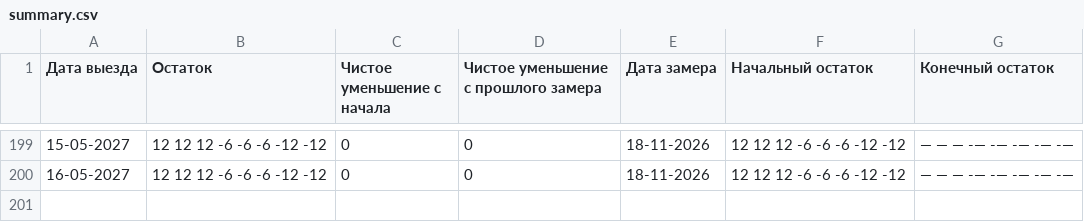
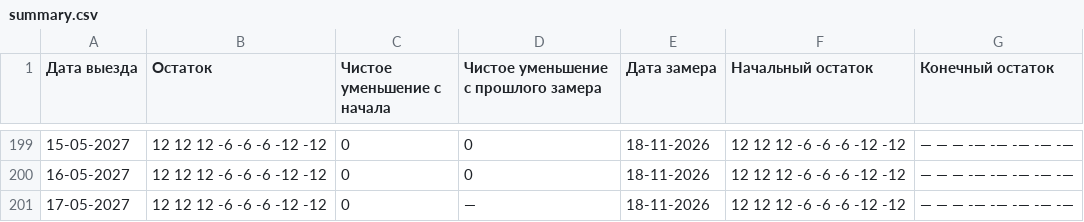
Before and after one commit to AntonioSkin/tripster-visitors-monitor, a CSV file: data/calendar_history/dmitry/summary.csv, drawn as a sheet; only a part is shown, gaps mark what is left out.

```diff
--- a/data/calendar_history/dmitry/summary.csv
+++ b/data/calendar_history/dmitry/summary.csv
@@ -200 +200,2 @@
 16-05-2027,12 12 12 -6 -6 -6 -12 -12,0,0,18-11-2026,12 12 12 -6 -6 -6 -12 -12,— — — -— -— -— -— -—
+17-05-2027,12 12 12 -6 -6 -6 -12 -12,0,—,18-11-2026,12 12 12 -6 -6 -6 -12 -12,— — — -— -— -— -— -—
```
Also changed, not shown: data/calendar_history/51192/summary.csv, data/calendar_history/96862/summary.csv, 24 other files.
